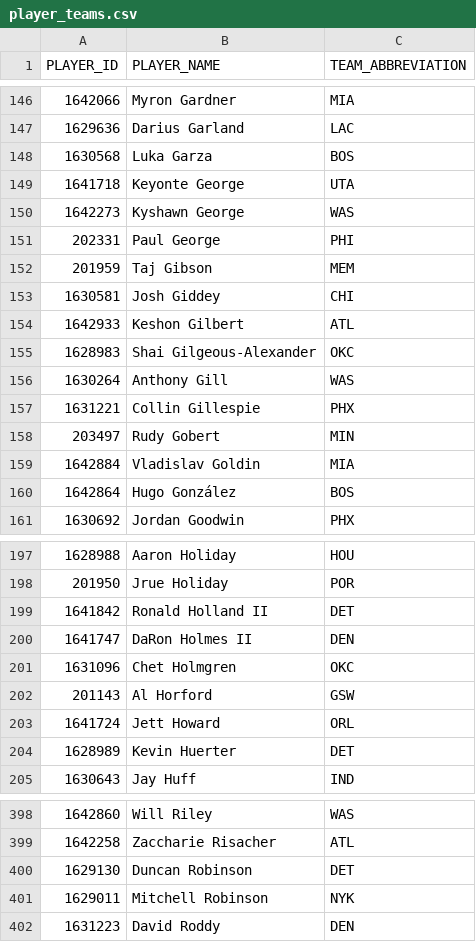
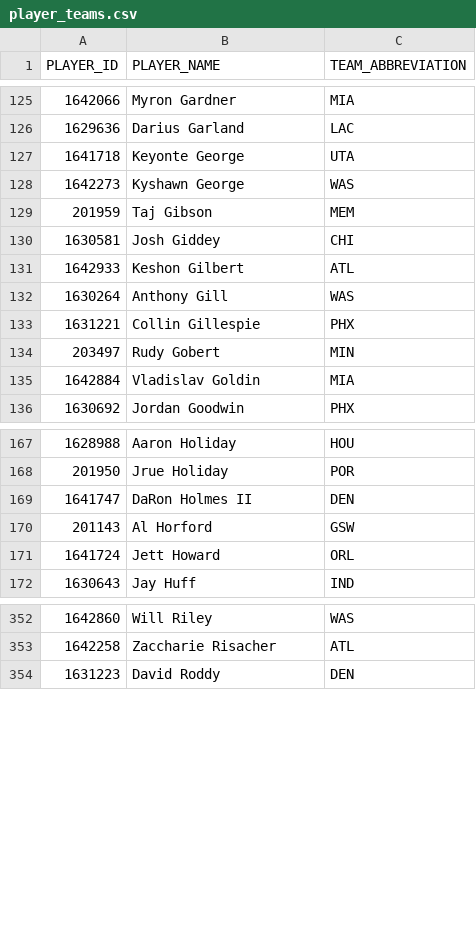
Before and after one commit to fuku8/nba-data, a CSV file: data/player_teams.csv, drawn as a sheet; only a part is shown, gaps mark what is left out; the diff covers the shown part only.

```diff
--- a/data/player_teams.csv
+++ b/data/player_teams.csv
@@ -147,6 +126,4 @@ PLAYER_ID,PLAYER_NAME,TEAM_ABBREVIATION
 1629636,Darius Garland,LAC
-1630568,Luka Garza,BOS
 1641718,Keyonte George,UTA
 1642273,Kyshawn George,WAS
-202331,Paul George,PHI
 201959,Taj Gibson,MEM
@@ -154,3 +131,2 @@ PLAYER_ID,PLAYER_NAME,TEAM_ABBREVIATION
 1642933,Keshon Gilbert,ATL
-1628983,Shai Gilgeous-Alexander,OKC
 1630264,Anthony Gill,WAS
@@ -159,3 +135,2 @@ PLAYER_ID,PLAYER_NAME,TEAM_ABBREVIATION
 1642884,Vladislav Goldin,MIA
-1642864,Hugo González,BOS
 1630692,Jordan Goodwin,PHX
@@ -198,8 +168,5 @@ PLAYER_ID,PLAYER_NAME,TEAM_ABBREVIATION
 201950,Jrue Holiday,POR
-1641842,Ronald Holland II,DET
 1641747,DaRon Holmes II,DEN
-1631096,Chet Holmgren,OKC
 201143,Al Horford,GSW
 1641724,Jett Howard,ORL
-1628989,Kevin Huerter,DET
 1630643,Jay Huff,IND
@@ -399,4 +353,2 @@ PLAYER_ID,PLAYER_NAME,TEAM_ABBREVIATION
 1642258,Zaccharie Risacher,ATL
-1629130,Duncan Robinson,DET
-1629011,Mitchell Robinson,NYK
 1631223,David Roddy,DEN
```
Also changed, not shown: 54 removed rows elsewhere in this file.
